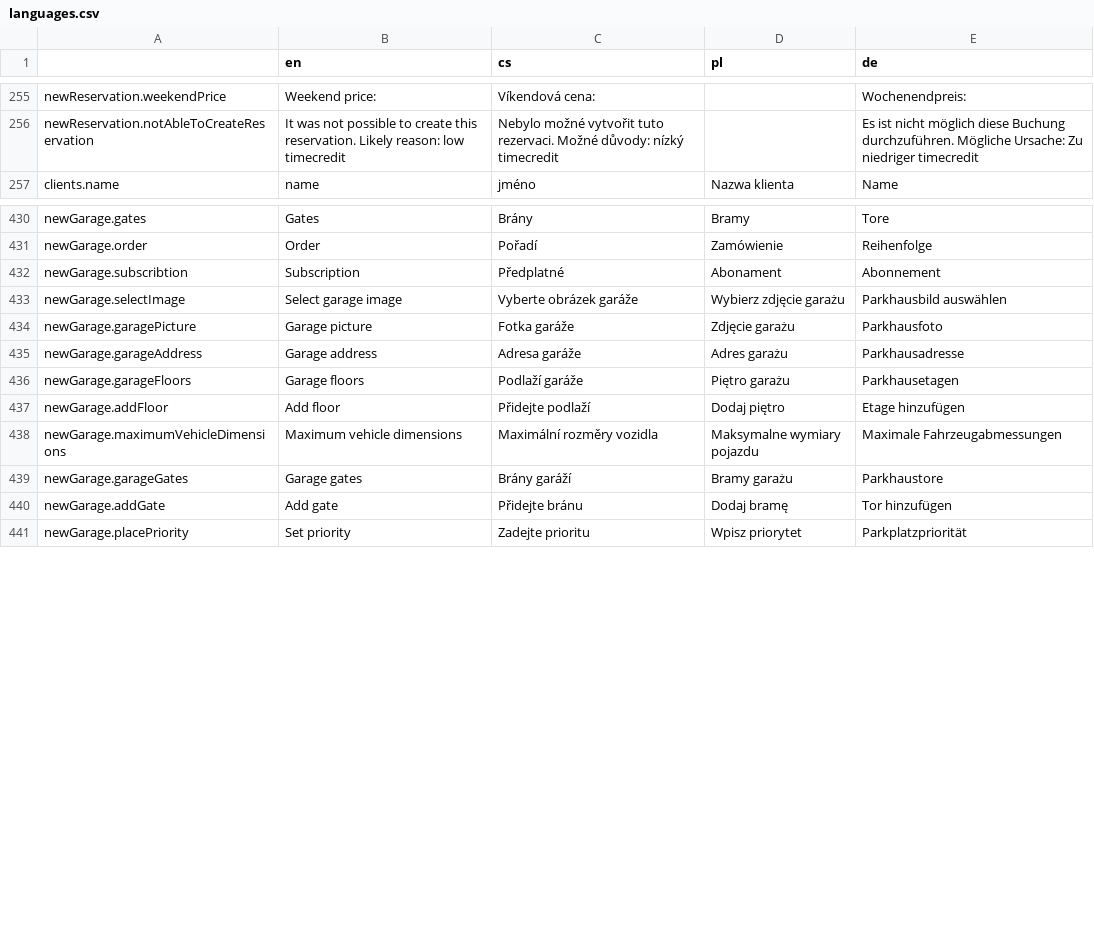
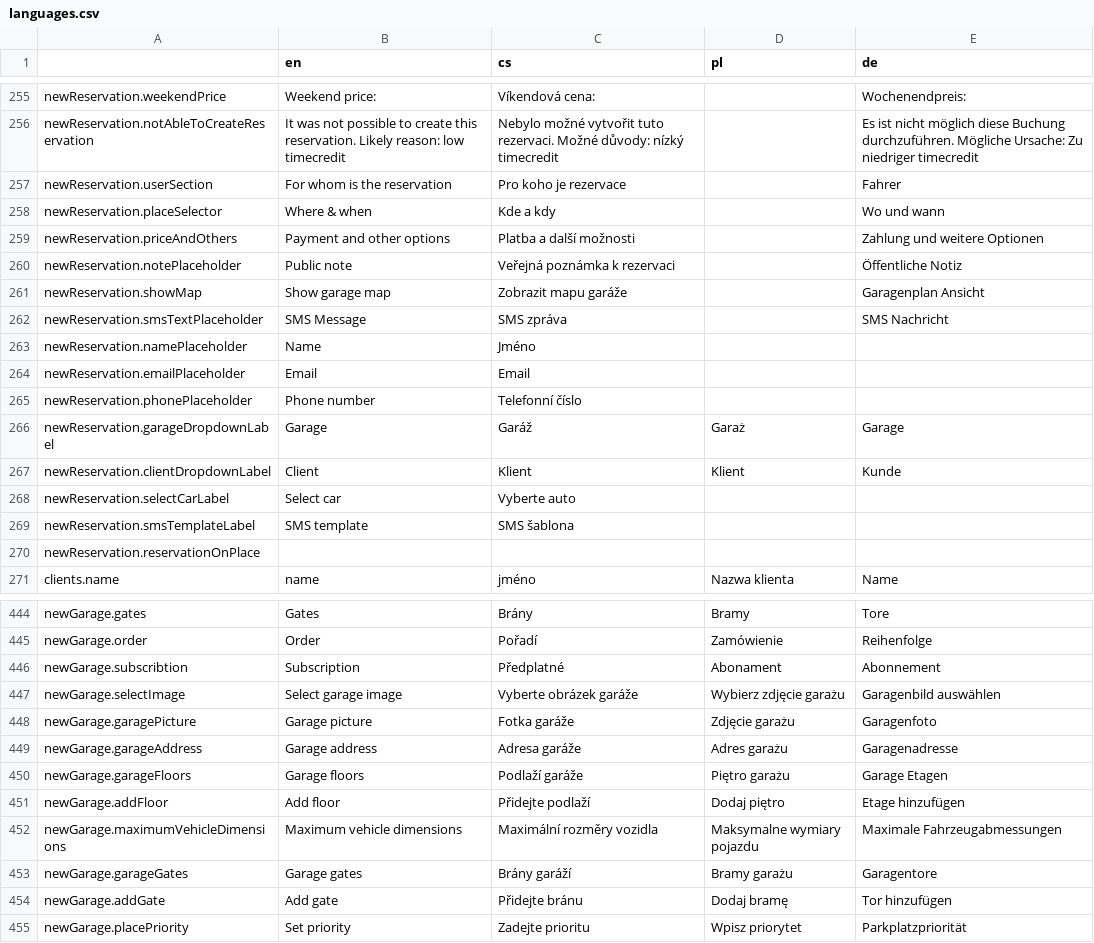
Before and after one commit to factorio-solutions/pid-desktop, a CSV file: app/_shared/locales/languages.csv, drawn as a sheet; only a part is shown, gaps mark what is left out; the diff covers the shown part only.

Commit message:
Update locales.

```diff
--- a/app/_shared/locales/languages.csv
+++ b/app/_shared/locales/languages.csv
@@ -639,2 +639,16 @@ newReservation.weekendPrice,Weekend price:,Víkendová cena:,,Wochenendpreis:
 newReservation.notAbleToCreateReservation,It was not possible to create this reservation. Likely reason: low timecredit,Nebylo možné vytvořit tuto rezervaci. Možné důvody: nízký timecredit,,Es ist nicht möglich diese Buchung durchzuführen. Mögliche Ursache: Zu niedriger timecredit
+newReservation.userSection,For whom is the reservation,Pro koho je rezervace,,Fahrer
+newReservation.placeSelector,Where & when,Kde a kdy,,Wo und wann
+newReservation.priceAndOthers,Payment and other options,Platba a další možnosti,,Zahlung und weitere Optionen
+newReservation.notePlaceholder,Public note,Veřejná poznámka k rezervaci,,Öffentliche Notiz
+newReservation.showMap,Show garage map,Zobrazit mapu garáže,,Garagenplan Ansicht
+newReservation.smsTextPlaceholder,SMS Message,SMS zpráva,,SMS Nachricht
+newReservation.namePlaceholder,Name,Jméno,,
+newReservation.emailPlaceholder,Email,Email,,
+newReservation.phonePlaceholder,Phone number,Telefonní číslo,,
+newReservation.garageDropdownLabel,Garage,Garáž,Garaż,Garage
+newReservation.clientDropdownLabel,Client,Klient,Klient,Kunde
+newReservation.selectCarLabel,Select car,Vyberte auto,,
+newReservation.smsTemplateLabel,SMS template,SMS šablona,,
+newReservation.reservationOnPlace,,,,
 clients.name,name,jméno,Nazwa klienta,Name
@@ -816,9 +830,9 @@ newGarage.order,Order,Pořadí,Zamówienie,Reihenfolge
 newGarage.subscribtion,Subscription,Předplatné,Abonament,Abonnement
-newGarage.selectImage,Select garage image,Vyberte obrázek garáže,Wybierz zdjęcie garażu,Parkhausbild auswählen
-newGarage.garagePicture,Garage picture,Fotka garáže,Zdjęcie garażu,Parkhausfoto
-newGarage.garageAddress,Garage address,Adresa garáže,Adres garażu,Parkhausadresse
-newGarage.garageFloors,Garage floors,Podlaží garáže,Piętro garażu,Parkhausetagen
+newGarage.selectImage,Select garage image,Vyberte obrázek garáže,Wybierz zdjęcie garażu,Garagenbild auswählen
+newGarage.garagePicture,Garage picture,Fotka garáže,Zdjęcie garażu,Garagenfoto
+newGarage.garageAddress,Garage address,Adresa garáže,Adres garażu,Garagenadresse
+newGarage.garageFloors,Garage floors,Podlaží garáže,Piętro garażu,Garage Etagen
 newGarage.addFloor,Add floor,Přidejte podlaží,Dodaj piętro,Etage hinzufügen
 newGarage.maximumVehicleDimensions,Maximum vehicle dimensions,Maximální rozměry vozidla,Maksymalne wymiary pojazdu,Maximale Fahrzeugabmessungen
-newGarage.garageGates,Garage gates,Brány garáží,Bramy garażu,Parkhaustore
+newGarage.garageGates,Garage gates,Brány garáží,Bramy garażu,Garagentore
 newGarage.addGate,Add gate,Přidejte bránu,Dodaj bramę,Tor hinzufügen
```
Also changed, not shown: 2 added rows and 52 edited cells elsewhere in this file, 4 other files.
